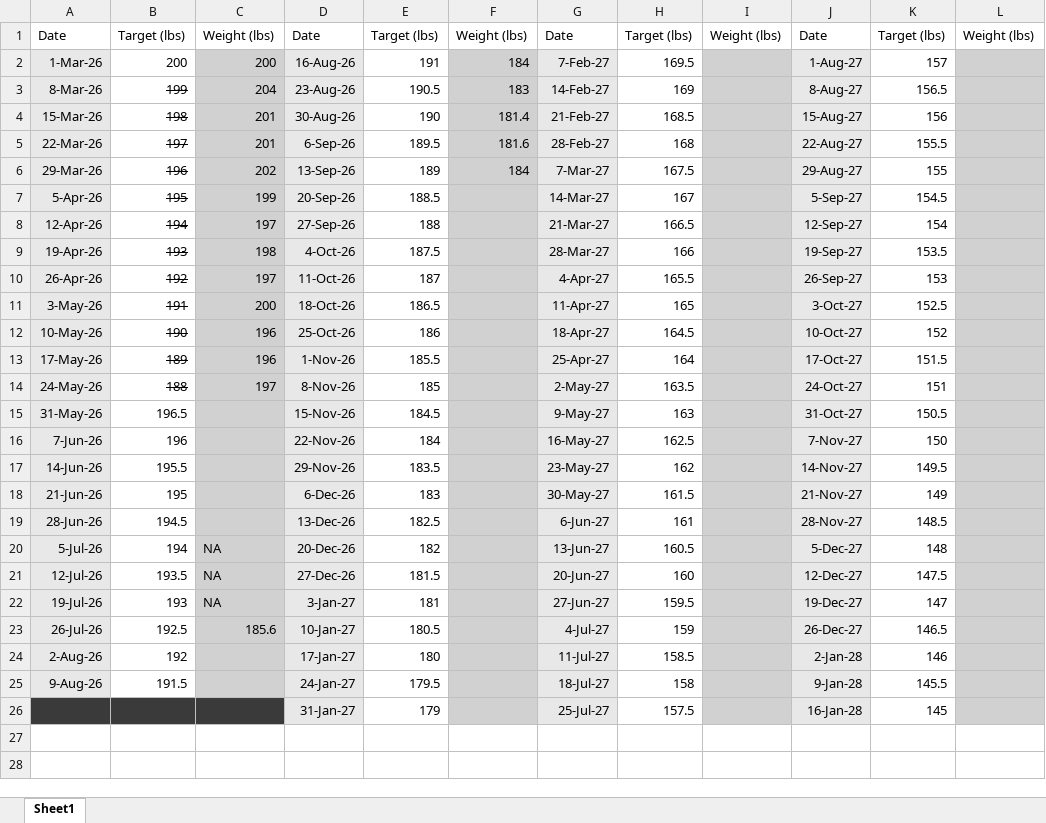
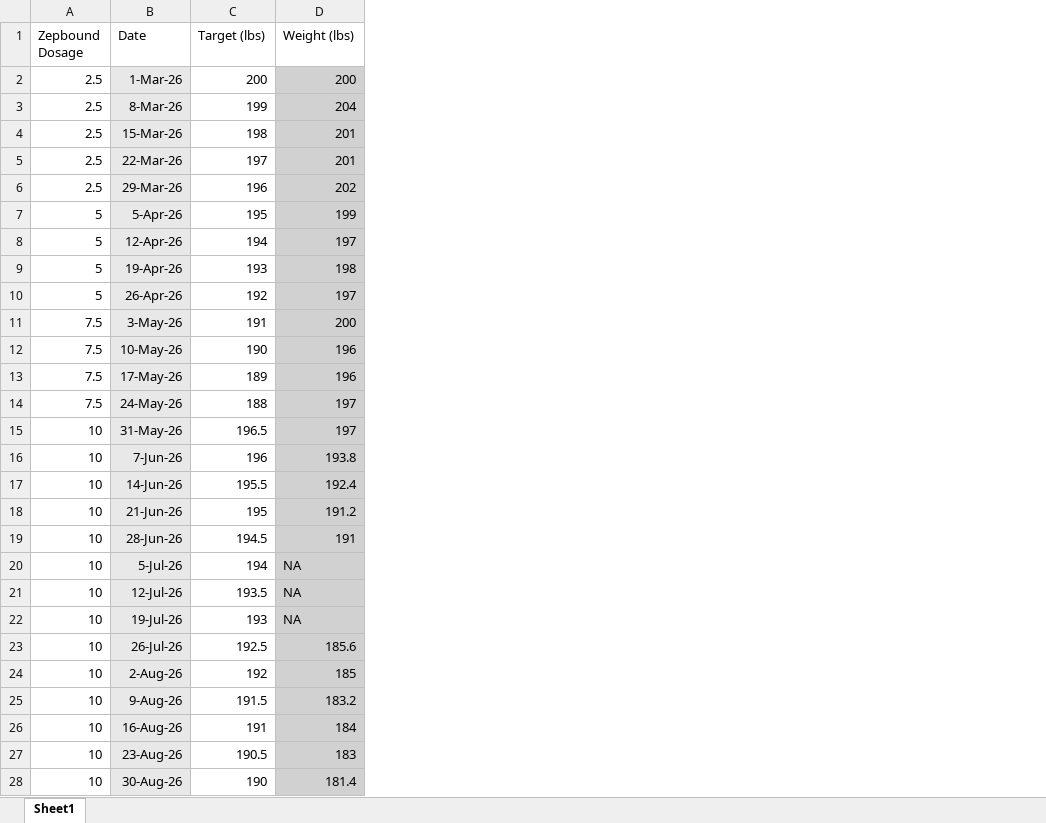
Before and after one commit to aycosmato/Personal-Weight-Loss-Study, an Excel workbook: Weight-Tracker.xlsx, sheet Sheet1, drawn as a sheet; only a part is shown; values as stored, in another font and other column widths than the file's, no borders; removed rows and columns are numbered as before the commit, all else as after; the diff covers the shown part only; the diff names each change by its address in the sheet, - before the commit and + after, or states it on an @@ line.

Commit message:
Update file

```diff
--- a/Weight-Tracker.xlsx (sheet Sheet1)
+++ b/Weight-Tracker.xlsx (sheet Sheet1)
+column A (Zepbound Dosage), rows 2-26: 2.5 | 2.5 | 2.5 | 2.5 | 2.5 | 5 | 5 | 5 | 5 | 7.5 | 7.5 | 7.5 | 7.5 | 10 | 10 | 10 | 10 | 10 | 10 | 10 | 10 | 10 | 10 | 10 | 10
-column D (Date), rows 2-26: 16-Aug-26 | 23-Aug-26 | 30-Aug-26 | 6-Sep-26 | 13-Sep-26 | 20-Sep-26 | 27-Sep-26 | 4-Oct-26 | 11-Oct-26 | 18-Oct-26 | 25-Oct-26 | 1-Nov-26 | 8-Nov-26 | 15-Nov-26 | 22-Nov-26 | 29-Nov-26 | 6-Dec-26 | 13-Dec-26 | 20-Dec-26 | 27-Dec-26 | 3-Jan-27 | 10-Jan-27 | 17-Jan-27 | 24-Jan-27 | 31-Jan-27
-column E (Target (lbs)), rows 2-26: 191 | 190.5 | 190 | 189.5 | 189 | 188.5 | 188 | 187.5 | 187 | 186.5 | 186 | 185.5 | 185 | 184.5 | 184 | 183.5 | 183 | 182.5 | 182 | 181.5 | 181 | 180.5 | 180 | 179.5 | 179
-column F (Weight (lbs)), rows 2-6: 184 | 183 | 181.4 | 181.6 | 184
-column G (Date), rows 2-26: 7-Feb-27 | 14-Feb-27 | 21-Feb-27 | 28-Feb-27 | 7-Mar-27 | 14-Mar-27 | 21-Mar-27 | 28-Mar-27 | 4-Apr-27 | 11-Apr-27 | 18-Apr-27 | 25-Apr-27 | 2-May-27 | 9-May-27 | 16-May-27 | 23-May-27 | 30-May-27 | 6-Jun-27 | 13-Jun-27 | 20-Jun-27 | 27-Jun-27 | 4-Jul-27 | 11-Jul-27 | 18-Jul-27 | 25-Jul-27
-column H (Target (lbs)), rows 2-26: 169.5 | 169 | 168.5 | 168 | 167.5 | 167 | 166.5 | 166 | 165.5 | 165 | 164.5 | 164 | 163.5 | 163 | 162.5 | 162 | 161.5 | 161 | 160.5 | 160 | 159.5 | 159 | 158.5 | 158 | 157.5
-column I (Weight (lbs)), empty
-column J (Date), rows 2-26: 1-Aug-27 | 8-Aug-27 | 15-Aug-27 | 22-Aug-27 | 29-Aug-27 | 5-Sep-27 | 12-Sep-27 | 19-Sep-27 | 26-Sep-27 | 3-Oct-27 | 10-Oct-27 | 17-Oct-27 | 24-Oct-27 | 31-Oct-27 | 7-Nov-27 | 14-Nov-27 | 21-Nov-27 | 28-Nov-27 | 5-Dec-27 | 12-Dec-27 | 19-Dec-27 | 26-Dec-27 | 2-Jan-28 | 9-Jan-28 | 16-Jan-28
-column K (Target (lbs)), rows 2-26: 157 | 156.5 | 156 | 155.5 | 155 | 154.5 | 154 | 153.5 | 153 | 152.5 | 152 | 151.5 | 151 | 150.5 | 150 | 149.5 | 149 | 148.5 | 148 | 147.5 | 147 | 146.5 | 146 | 145.5 | 145
-column L (Weight (lbs)), empty
-C3:C14 strikethrough: on
+C3:C14 strikethrough: off
-D15 (Weight (lbs)): (empty)
+D15 (Weight (lbs)): 197
-D16 (Weight (lbs)): (empty)
+D16 (Weight (lbs)): 193.8
-D17 (Weight (lbs)): (empty)
+D17 (Weight (lbs)): 192.4
-D18 (Weight (lbs)): (empty)
+D18 (Weight (lbs)): 191.2
-D19 (Weight (lbs)): (empty)
+D19 (Weight (lbs)): 191
-D24 (Weight (lbs)): (empty)
+D24 (Weight (lbs)): 185
-D25 (Weight (lbs)): (empty)
+D25 (Weight (lbs)): 183.2
-B26 (Date): (empty)
+B26 (Date): 16-Aug-26
-B26 fill: #3A3A3A
+B26 fill: #E8E8E8
-C26 (Target (lbs)): (empty)
+C26 (Target (lbs)): 191
-C26 fill: #3A3A3A
+C26 fill: none
-D26 (Weight (lbs)): (empty)
+D26 (Weight (lbs)): 184
-D26 fill: #3A3A3A
+D26 fill: #D1D1D1
+row 27: 10 | 23-Aug-26 | 190.5 | 183
+row 28: 10 | 30-Aug-26 | 190 | 181.4
```
Also changed, not shown: 72 added rows elsewhere in this sheet.
